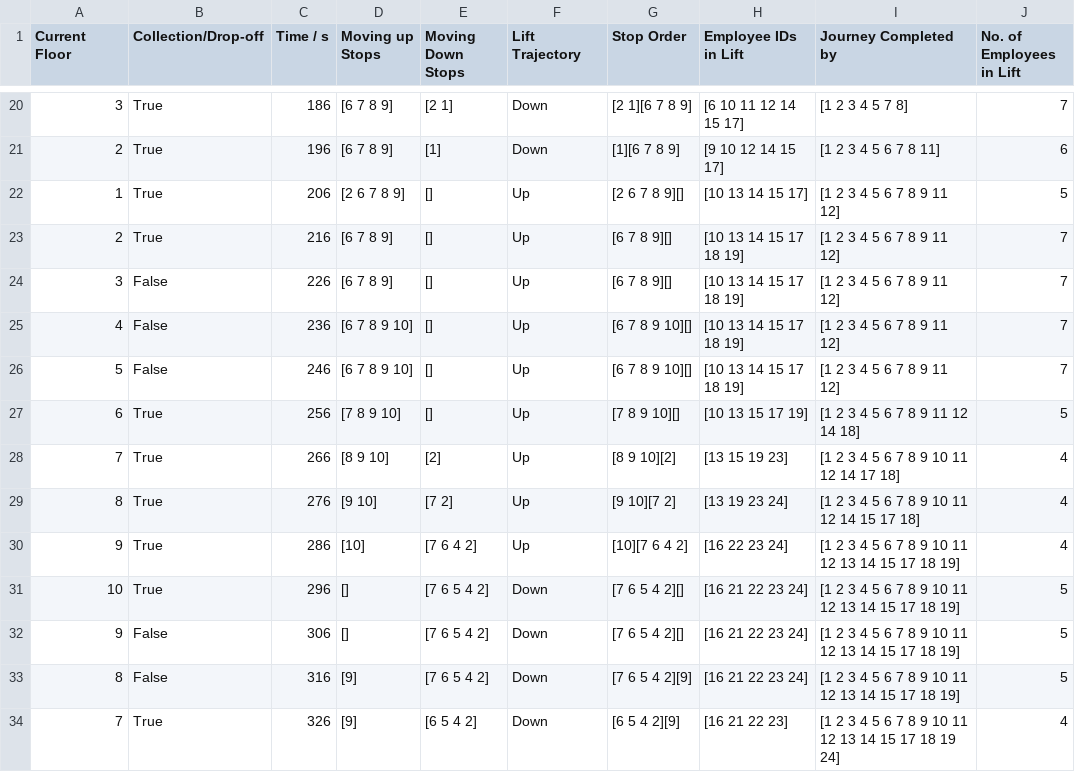
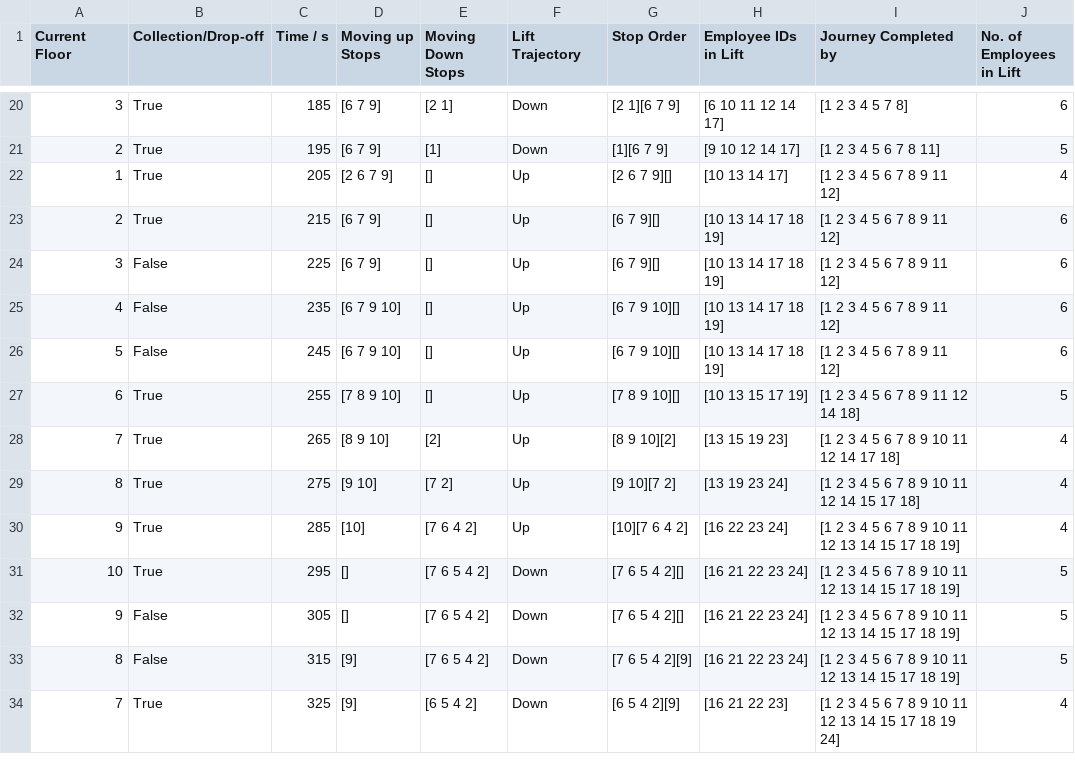
Before and after one commit to ajkirwan1/Adam-Kirwan-Lift-Project, a CSV file: Output.csv, drawn as a sheet; only a part is shown, gaps mark what is left out; the diff covers the shown part only.

```diff
--- a/Output.csv
+++ b/Output.csv
@@ -20,15 +20,15 @@ Current Floor, Collection/Drop-off,Time / s,Moving up Stops,Moving Down Stops, L
-3,True,186,[6 7 8 9],[2 1],Down,[2 1][6 7 8 9],[6 10 11 12 14 15 17],[1 2 3 4 5 7 8],7
-2,True,196,[6 7 8 9],[1],Down,[1][6 7 8 9],[9 10 12 14 15 17],[1 2 3 4 5 6 7 8 11],6
-1,True,206,[2 6 7 8 9],[],Up,[2 6 7 8 9][],[10 13 14 15 17],[1 2 3 4 5 6 7 8 9 11 12],5
-2,True,216,[6 7 8 9],[],Up,[6 7 8 9][],[10 13 14 15 17 18 19],[1 2 3 4 5 6 7 8 9 11 12],7
-3,False,226,[6 7 8 9],[],Up,[6 7 8 9][],[10 13 14 15 17 18 19],[1 2 3 4 5 6 7 8 9 11 12],7
-4,False,236,[6 7 8 9 10],[],Up,[6 7 8 9 10][],[10 13 14 15 17 18 19],[1 2 3 4 5 6 7 8 9 11 12],7
-5,False,246,[6 7 8 9 10],[],Up,[6 7 8 9 10][],[10 13 14 15 17 18 19],[1 2 3 4 5 6 7 8 9 11 12],7
-6,True,256,[7 8 9 10],[],Up,[7 8 9 10][],[10 13 15 17 19],[1 2 3 4 5 6 7 8 9 11 12 14 18],5
-7,True,266,[8 9 10],[2],Up,[8 9 10][2],[13 15 19 23],[1 2 3 4 5 6 7 8 9 10 11 12 14 17 18],4
-8,True,276,[9 10],[7 2],Up,[9 10][7 2],[13 19 23 24],[1 2 3 4 5 6 7 8 9 10 11 12 14 15 17 18],4
-9,True,286,[10],[7 6 4 2],Up,[10][7 6 4 2],[16 22 23 24],[1 2 3 4 5 6 7 8 9 10 11 12 13 14 15 17 18 19],4
-10,True,296,[],[7 6 5 4 2],Down,[7 6 5 4 2][],[16 21 22 23 24],[1 2 3 4 5 6 7 8 9 10 11 12 13 14 15 17 18 19],5
-9,False,306,[],[7 6 5 4 2],Down,[7 6 5 4 2][],[16 21 22 23 24],[1 2 3 4 5 6 7 8 9 10 11 12 13 14 15 17 18 19],5
-8,False,316,[9],[7 6 5 4 2],Down,[7 6 5 4 2][9],[16 21 22 23 24],[1 2 3 4 5 6 7 8 9 10 11 12 13 14 15 17 18 19],5
-7,True,326,[9],[6 5 4 2],Down,[6 5 4 2][9],[16 21 22 23],[1 2 3 4 5 6 7 8 9 10 11 12 13 14 15 17 18 19 24],4
+3,True,185,[6 7 9],[2 1],Down,[2 1][6 7 9],[6 10 11 12 14 17],[1 2 3 4 5 7 8],6
+2,True,195,[6 7 9],[1],Down,[1][6 7 9],[9 10 12 14 17],[1 2 3 4 5 6 7 8 11],5
+1,True,205,[2 6 7 9],[],Up,[2 6 7 9][],[10 13 14 17],[1 2 3 4 5 6 7 8 9 11 12],4
+2,True,215,[6 7 9],[],Up,[6 7 9][],[10 13 14 17 18 19],[1 2 3 4 5 6 7 8 9 11 12],6
+3,False,225,[6 7 9],[],Up,[6 7 9][],[10 13 14 17 18 19],[1 2 3 4 5 6 7 8 9 11 12],6
+4,False,235,[6 7 9 10],[],Up,[6 7 9 10][],[10 13 14 17 18 19],[1 2 3 4 5 6 7 8 9 11 12],6
+5,False,245,[6 7 9 10],[],Up,[6 7 9 10][],[10 13 14 17 18 19],[1 2 3 4 5 6 7 8 9 11 12],6
+6,True,255,[7 8 9 10],[],Up,[7 8 9 10][],[10 13 15 17 19],[1 2 3 4 5 6 7 8 9 11 12 14 18],5
+7,True,265,[8 9 10],[2],Up,[8 9 10][2],[13 15 19 23],[1 2 3 4 5 6 7 8 9 10 11 12 14 17 18],4
+8,True,275,[9 10],[7 2],Up,[9 10][7 2],[13 19 23 24],[1 2 3 4 5 6 7 8 9 10 11 12 14 15 17 18],4
+9,True,285,[10],[7 6 4 2],Up,[10][7 6 4 2],[16 22 23 24],[1 2 3 4 5 6 7 8 9 10 11 12 13 14 15 17 18 19],4
+10,True,295,[],[7 6 5 4 2],Down,[7 6 5 4 2][],[16 21 22 23 24],[1 2 3 4 5 6 7 8 9 10 11 12 13 14 15 17 18 19],5
+9,False,305,[],[7 6 5 4 2],Down,[7 6 5 4 2][],[16 21 22 23 24],[1 2 3 4 5 6 7 8 9 10 11 12 13 14 15 17 18 19],5
+8,False,315,[9],[7 6 5 4 2],Down,[7 6 5 4 2][9],[16 21 22 23 24],[1 2 3 4 5 6 7 8 9 10 11 12 13 14 15 17 18 19],5
+7,True,325,[9],[6 5 4 2],Down,[6 5 4 2][9],[16 21 22 23],[1 2 3 4 5 6 7 8 9 10 11 12 13 14 15 17 18 19 24],4
```
Also changed, not shown: 64 edited cells elsewhere in this file, 2 other files.
